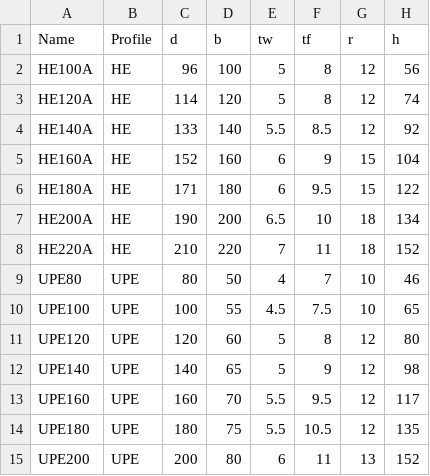
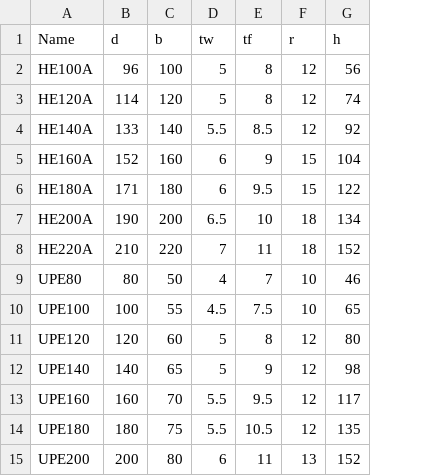
Before and after one commit to iradualbert/steel-fort, a CSV file: Steel Sections.csv, drawn as a sheet; the diff names each change by its address in the sheet, - before the commit and + after, or states it on an @@ line.

```diff
--- a/Steel Sections.csv
+++ b/Steel Sections.csv
-column B (Profile), rows 2-15: HE | HE | HE | HE | HE | HE | HE | UPE | UPE | UPE | UPE | UPE | UPE | UPE
```
Also changed, not shown: 3 other files.
